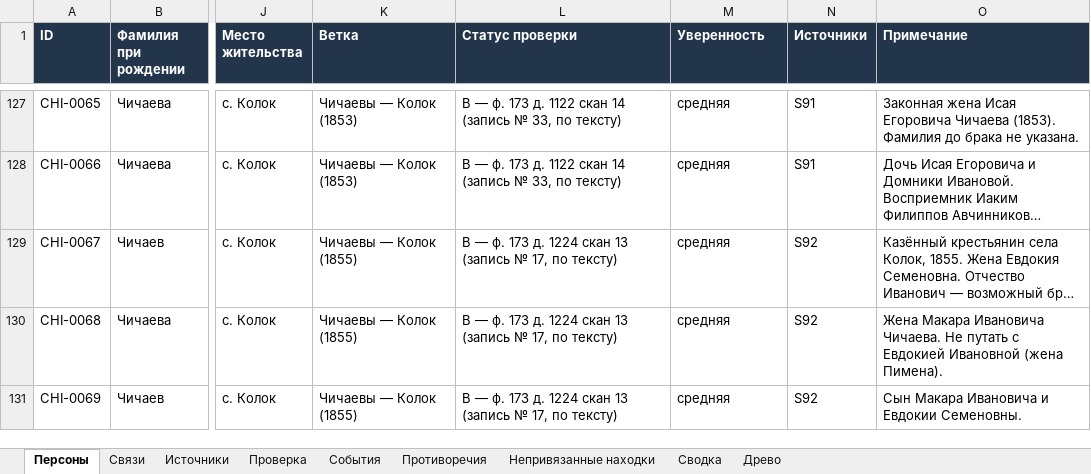
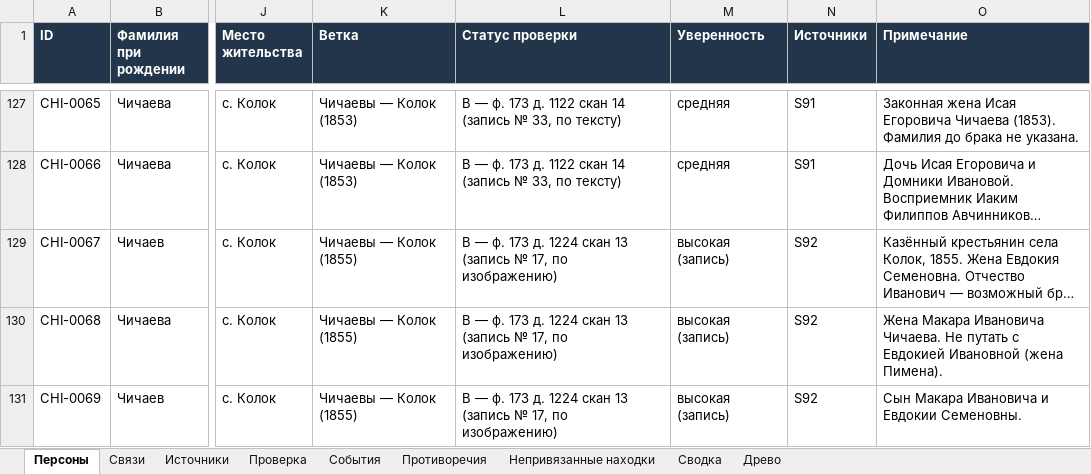
Before and after one commit to kilevoy/rykunov-family-tree, an Excel workbook: data/rykunov-family-tree.xlsx, sheet Персоны, drawn as a sheet; only a part is shown, gaps mark what is left out; long unchanged cells end in …; values as stored, in another font and other column widths than the file's, no borders; the diff names each change by its address in the sheet, - before the commit and + after, or states it on an @@ line.

```diff
--- a/data/rykunov-family-tree.xlsx (sheet Персоны)
+++ b/data/rykunov-family-tree.xlsx (sheet Персоны)
-L129:L131 (Статус проверки): …17, по тексту)
+L129:L131 (Статус проверки): …17, по изображению)
-M129:M131 (Уверенность): средняя
+M129:M131 (Уверенность): высокая (запись)
```
Also changed, not shown: sheet Источники.
